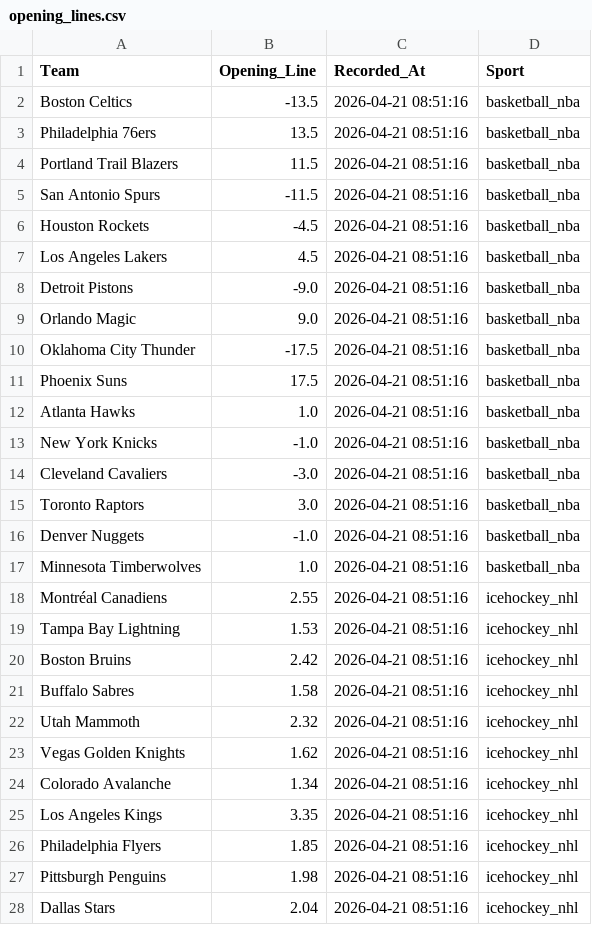
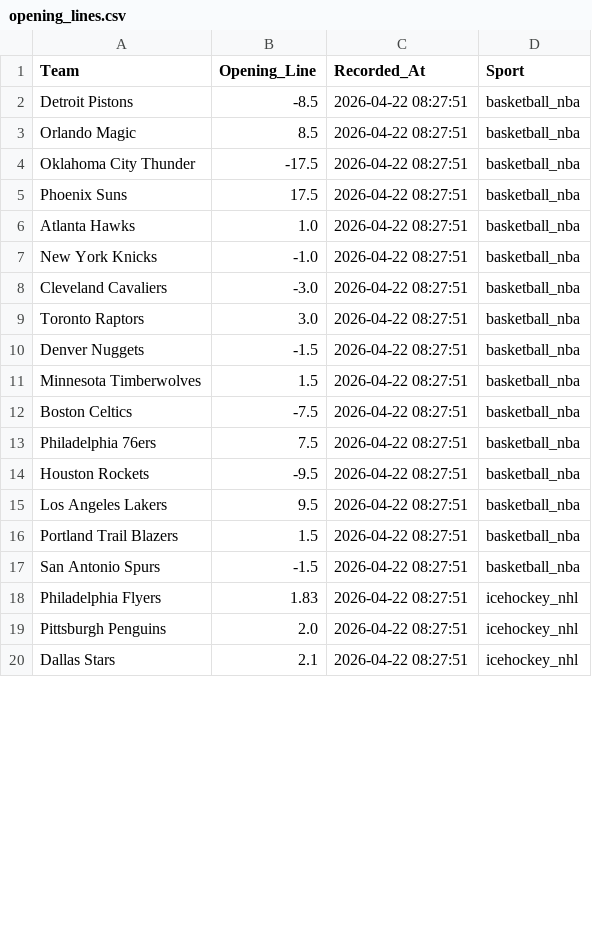
Before and after one commit to jordansonntag3/Pro-Sports-Auditor, a CSV file: opening_lines.csv, drawn as a sheet; only a part is shown; the diff covers the shown part only.

```diff
--- a/opening_lines.csv
+++ b/opening_lines.csv
@@ -1,28 +1,20 @@
 Team,Opening_Line,Recorded_At,Sport
-Boston Celtics,-13.5,2026-04-21 08:51:16,basketball_nba
-Philadelphia 76ers,13.5,2026-04-21 08:51:16,basketball_nba
-Portland Trail Blazers,11.5,2026-04-21 08:51:16,basketball_nba
-San Antonio Spurs,-11.5,2026-04-21 08:51:16,basketball_nba
-Houston Rockets,-4.5,2026-04-21 08:51:16,basketball_nba
-Los Angeles Lakers,4.5,2026-04-21 08:51:16,basketball_nba
-Detroit Pistons,-9.0,2026-04-21 08:51:16,basketball_nba
-Orlando Magic,9.0,2026-04-21 08:51:16,basketball_nba
-Oklahoma City Thunder,-17.5,2026-04-21 08:51:16,basketball_nba
-Phoenix Suns,17.5,2026-04-21 08:51:16,basketball_nba
-Atlanta Hawks,1.0,2026-04-21 08:51:16,basketball_nba
-New York Knicks,-1.0,2026-04-21 08:51:16,basketball_nba
-Cleveland Cavaliers,-3.0,2026-04-21 08:51:16,basketball_nba
-Toronto Raptors,3.0,2026-04-21 08:51:16,basketball_nba
-Denver Nuggets,-1.0,2026-04-21 08:51:16,basketball_nba
-Minnesota Timberwolves,1.0,2026-04-21 08:51:16,basketball_nba
-Montréal Canadiens,2.55,2026-04-21 08:51:16,icehockey_nhl
-Tampa Bay Lightning,1.53,2026-04-21 08:51:16,icehockey_nhl
-Boston Bruins,2.42,2026-04-21 08:51:16,icehockey_nhl
-Buffalo Sabres,1.58,2026-04-21 08:51:16,icehockey_nhl
-Utah Mammoth,2.32,2026-04-21 08:51:16,icehockey_nhl
-Vegas Golden Knights,1.62,2026-04-21 08:51:16,icehockey_nhl
-Colorado Avalanche,1.34,2026-04-21 08:51:16,icehockey_nhl
-Los Angeles Kings,3.35,2026-04-21 08:51:16,icehockey_nhl
-Philadelphia Flyers,1.85,2026-04-21 08:51:16,icehockey_nhl
-Pittsburgh Penguins,1.98,2026-04-21 08:51:16,icehockey_nhl
-Dallas Stars,2.04,2026-04-21 08:51:16,icehockey_nhl
+Detroit Pistons,-8.5,2026-04-22 08:27:51,basketball_nba
+Orlando Magic,8.5,2026-04-22 08:27:51,basketball_nba
+Oklahoma City Thunder,-17.5,2026-04-22 08:27:51,basketball_nba
+Phoenix Suns,17.5,2026-04-22 08:27:51,basketball_nba
+Atlanta Hawks,1.0,2026-04-22 08:27:51,basketball_nba
+New York Knicks,-1.0,2026-04-22 08:27:51,basketball_nba
+Cleveland Cavaliers,-3.0,2026-04-22 08:27:51,basketball_nba
+Toronto Raptors,3.0,2026-04-22 08:27:51,basketball_nba
+Denver Nuggets,-1.5,2026-04-22 08:27:51,basketball_nba
+Minnesota Timberwolves,1.5,2026-04-22 08:27:51,basketball_nba
+Boston Celtics,-7.5,2026-04-22 08:27:51,basketball_nba
+Philadelphia 76ers,7.5,2026-04-22 08:27:51,basketball_nba
+Houston Rockets,-9.5,2026-04-22 08:27:51,basketball_nba
+Los Angeles Lakers,9.5,2026-04-22 08:27:51,basketball_nba
+Portland Trail Blazers,1.5,2026-04-22 08:27:51,basketball_nba
+San Antonio Spurs,-1.5,2026-04-22 08:27:51,basketball_nba
+Philadelphia Flyers,1.83,2026-04-22 08:27:51,icehockey_nhl
+Pittsburgh Penguins,2.0,2026-04-22 08:27:51,icehockey_nhl
+Dallas Stars,2.1,2026-04-22 08:27:51,icehockey_nhl
```
Also changed, not shown: 8 added rows and 8 edited cells elsewhere in this file.
